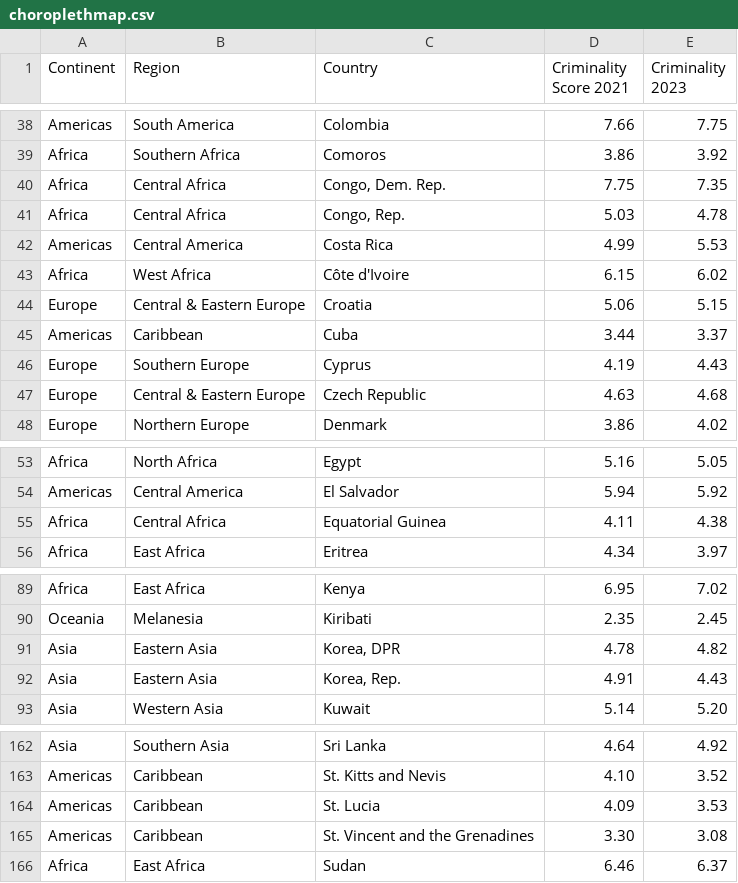
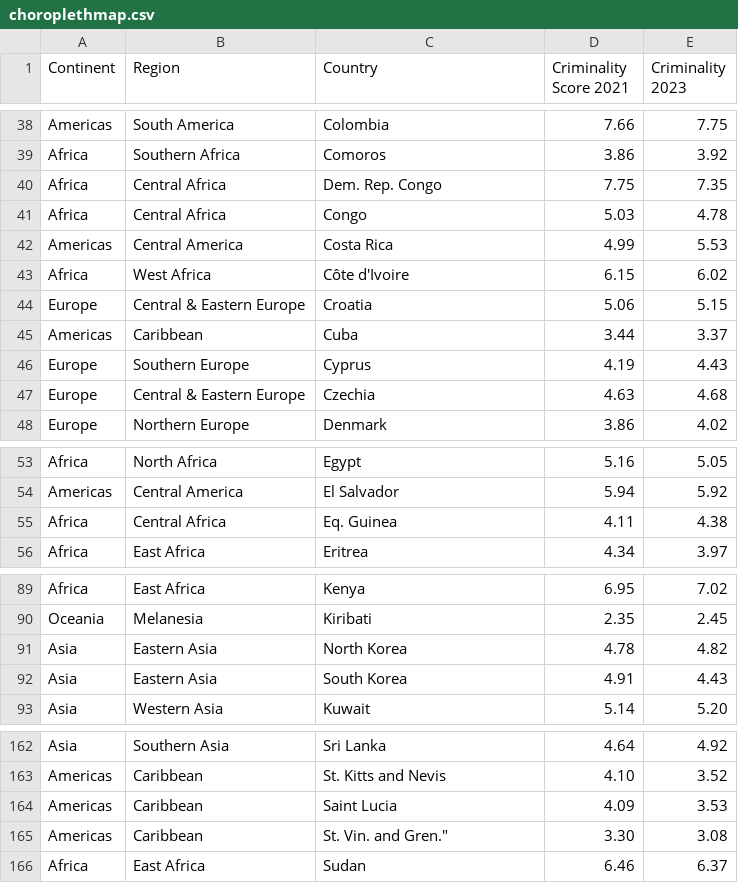
Before and after one commit to KrispinMartin/3179, a CSV file: data/choroplethmap.csv, drawn as a sheet; only a part is shown, gaps mark what is left out; the diff covers the shown part only.

Commit message:
edited names

```diff
--- a/data/choroplethmap.csv
+++ b/data/choroplethmap.csv
@@ -39,4 +39,4 @@ Americas,South America,Colombia,7.66,7.75
 Africa,Southern Africa,Comoros,3.86,3.92
-Africa,Central Africa,"Congo, Dem. Rep.",7.75,7.35
-Africa,Central Africa,"Congo, Rep.",5.03,4.78
+Africa,Central Africa,Dem. Rep. Congo,7.75,7.35
+Africa,Central Africa,Congo,5.03,4.78
 Americas,Central America,Costa Rica,4.99,5.53
@@ -46,3 +46,3 @@ Americas,Caribbean ,Cuba,3.44,3.37
 Europe,Southern Europe,Cyprus,4.19,4.43
-Europe,Central & Eastern Europe,Czech Republic,4.63,4.68
+Europe,Central & Eastern Europe,Czechia,4.63,4.68
 Europe,Northern Europe,Denmark,3.86,4.02
@@ -54,3 +54,3 @@ Africa,North Africa,Egypt,5.16,5.05
 Americas,Central America,El Salvador,5.94,5.92
-Africa,Central Africa,Equatorial Guinea,4.11,4.38
+Africa,Central Africa,Eq. Guinea,4.11,4.38
 Africa,East Africa,Eritrea,4.34,3.97
@@ -90,4 +90,4 @@ Africa,East Africa,Kenya,6.95,7.02
 Oceania,Melanesia,Kiribati,2.35,2.45
-Asia,Eastern Asia,"Korea, DPR",4.78,4.82
-Asia,Eastern Asia,"Korea, Rep.",4.91,4.43
+Asia,Eastern Asia,North Korea,4.78,4.82
+Asia,Eastern Asia,South Korea,4.91,4.43
 Asia,Western Asia,Kuwait,5.14,5.20
@@ -163,4 +163,4 @@ Asia,Southern Asia,Sri Lanka,4.64,4.92
 Americas,Caribbean ,St. Kitts and Nevis,4.10,3.52
-Americas,Caribbean ,St. Lucia,4.09,3.53
-Americas,Caribbean ,St. Vincent and the Grenadines,3.30,3.08
+Americas,Caribbean ,Saint Lucia,4.09,3.53
+Americas,Caribbean ,St. Vin. and Gren.",3.30,3.08
 Africa,East Africa,Sudan,6.46,6.37
```
Also changed, not shown: 3 edited cells elsewhere in this file.
